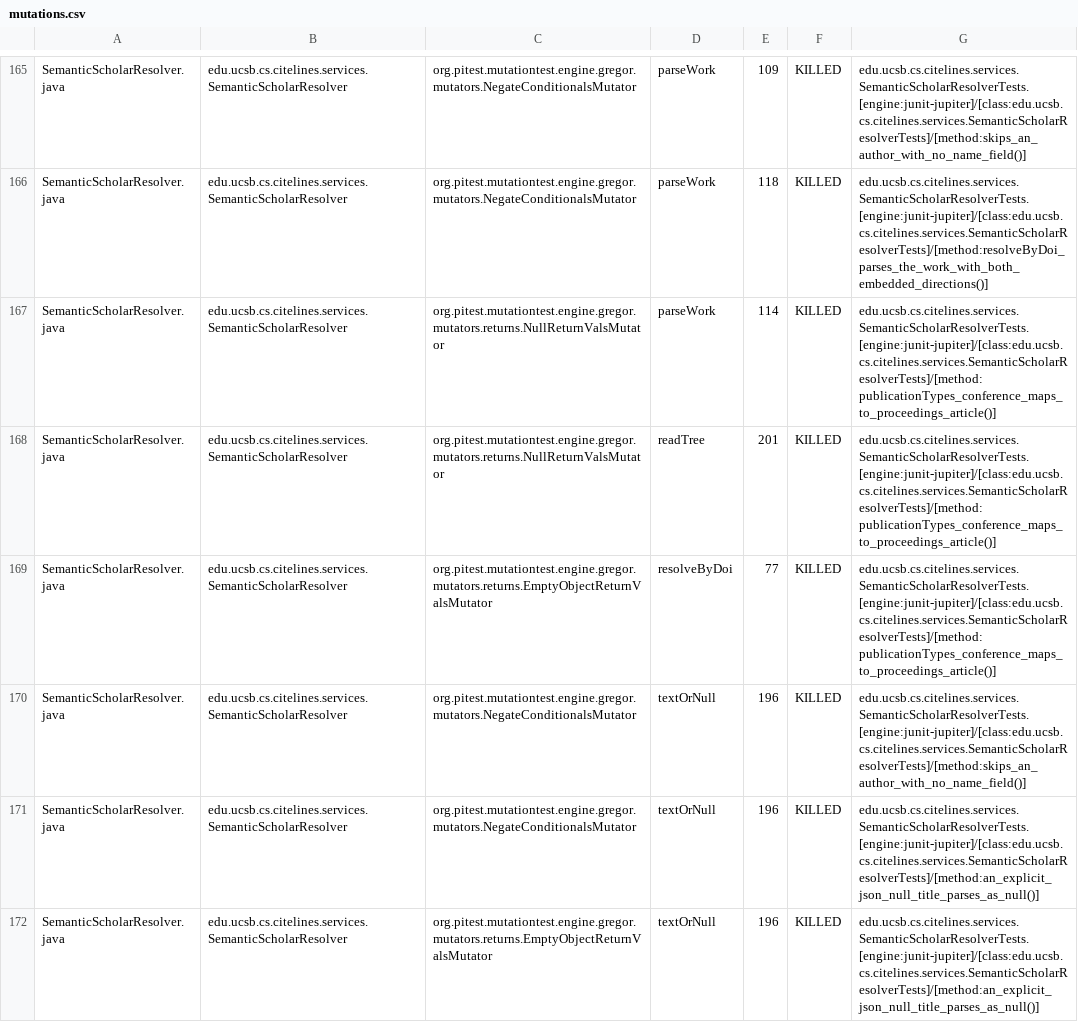
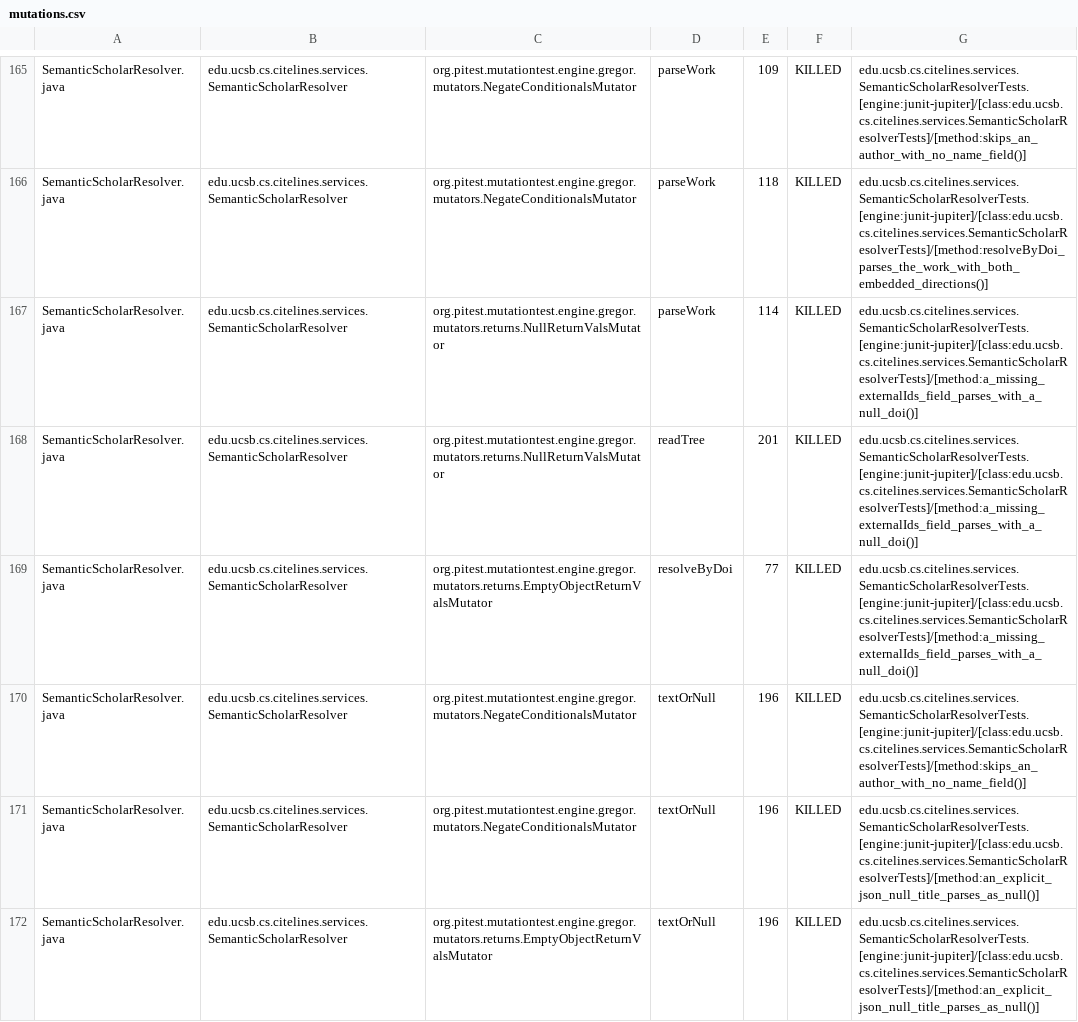
Before and after one commit to ucsb-cs156/proj-citelines, a CSV file: prs/48/pitest/mutations.csv, drawn as a sheet; only a part is shown, gaps mark what is left out; the diff covers the shown part only.

```diff
--- a/prs/48/pitest/mutations.csv
+++ b/prs/48/pitest/mutations.csv
@@ -166,5 +166,5 @@ SemanticScholarResolver.java,edu.ucsb.cs.citelines.services.SemanticScholarResol
 SemanticScholarResolver.java,edu.ucsb.cs.citelines.services.SemanticScholarResolver,org.pitest.mutationtest.engine.gregor.mutators.NegateConditionalsMutator,parseWork,118,KILLED,edu.ucsb.cs.citelines.services.SemanticScholarResolverTests.[engine:junit-jupiter]/[class:edu.ucsb.cs.citelines.services.SemanticScholarResolverTests]/[method:resolveByDoi_parses_the_work_with_both_embedded_directions()]
-SemanticScholarResolver.java,edu.ucsb.cs.citelines.services.SemanticScholarResolver,org.pitest.mutationtest.engine.gregor.mutators.returns.NullReturnValsMutator,parseWork,114,KILLED,edu.ucsb.cs.citelines.services.SemanticScholarResolverTests.[engine:junit-jupiter]/[class:edu.ucsb.cs.citelines.services.SemanticScholarResolverTests]/[method:publicationTypes_conference_maps_to_proceedings_article()]
-SemanticScholarResolver.java,edu.ucsb.cs.citelines.services.SemanticScholarResolver,org.pitest.mutationtest.engine.gregor.mutators.returns.NullReturnValsMutator,readTree,201,KILLED,edu.ucsb.cs.citelines.services.SemanticScholarResolverTests.[engine:junit-jupiter]/[class:edu.ucsb.cs.citelines.services.SemanticScholarResolverTests]/[method:publicationTypes_conference_maps_to_proceedings_article()]
-SemanticScholarResolver.java,edu.ucsb.cs.citelines.services.SemanticScholarResolver,org.pitest.mutationtest.engine.gregor.mutators.returns.EmptyObjectReturnValsMutator,resolveByDoi,77,KILLED,edu.ucsb.cs.citelines.services.SemanticScholarResolverTests.[engine:junit-jupiter]/[class:edu.ucsb.cs.citelines.services.SemanticScholarResolverTests]/[method:publicationTypes_conference_maps_to_proceedings_article()]
+SemanticScholarResolver.java,edu.ucsb.cs.citelines.services.SemanticScholarResolver,org.pitest.mutationtest.engine.gregor.mutators.returns.NullReturnValsMutator,parseWork,114,KILLED,edu.ucsb.cs.citelines.services.SemanticScholarResolverTests.[engine:junit-jupiter]/[class:edu.ucsb.cs.citelines.services.SemanticScholarResolverTests]/[method:a_missing_externalIds_field_parses_with_a_null_doi()]
+SemanticScholarResolver.java,edu.ucsb.cs.citelines.services.SemanticScholarResolver,org.pitest.mutationtest.engine.gregor.mutators.returns.NullReturnValsMutator,readTree,201,KILLED,edu.ucsb.cs.citelines.services.SemanticScholarResolverTests.[engine:junit-jupiter]/[class:edu.ucsb.cs.citelines.services.SemanticScholarResolverTests]/[method:a_missing_externalIds_field_parses_with_a_null_doi()]
+SemanticScholarResolver.java,edu.ucsb.cs.citelines.services.SemanticScholarResolver,org.pitest.mutationtest.engine.gregor.mutators.returns.EmptyObjectReturnValsMutator,resolveByDoi,77,KILLED,edu.ucsb.cs.citelines.services.SemanticScholarResolverTests.[engine:junit-jupiter]/[class:edu.ucsb.cs.citelines.services.SemanticScholarResolverTests]/[method:a_missing_externalIds_field_parses_with_a_null_doi()]
 SemanticScholarResolver.java,edu.ucsb.cs.citelines.services.SemanticScholarResolver,org.pitest.mutationtest.engine.gregor.mutators.NegateConditionalsMutator,textOrNull,196,KILLED,edu.ucsb.cs.citelines.services.SemanticScholarResolverTests.[engine:junit-jupiter]/[class:edu.ucsb.cs.citelines.services.SemanticScholarResolverTests]/[method:skips_an_author_with_no_name_field()]
```
Also changed, not shown: 56 edited cells elsewhere in this file, 39 other files.
